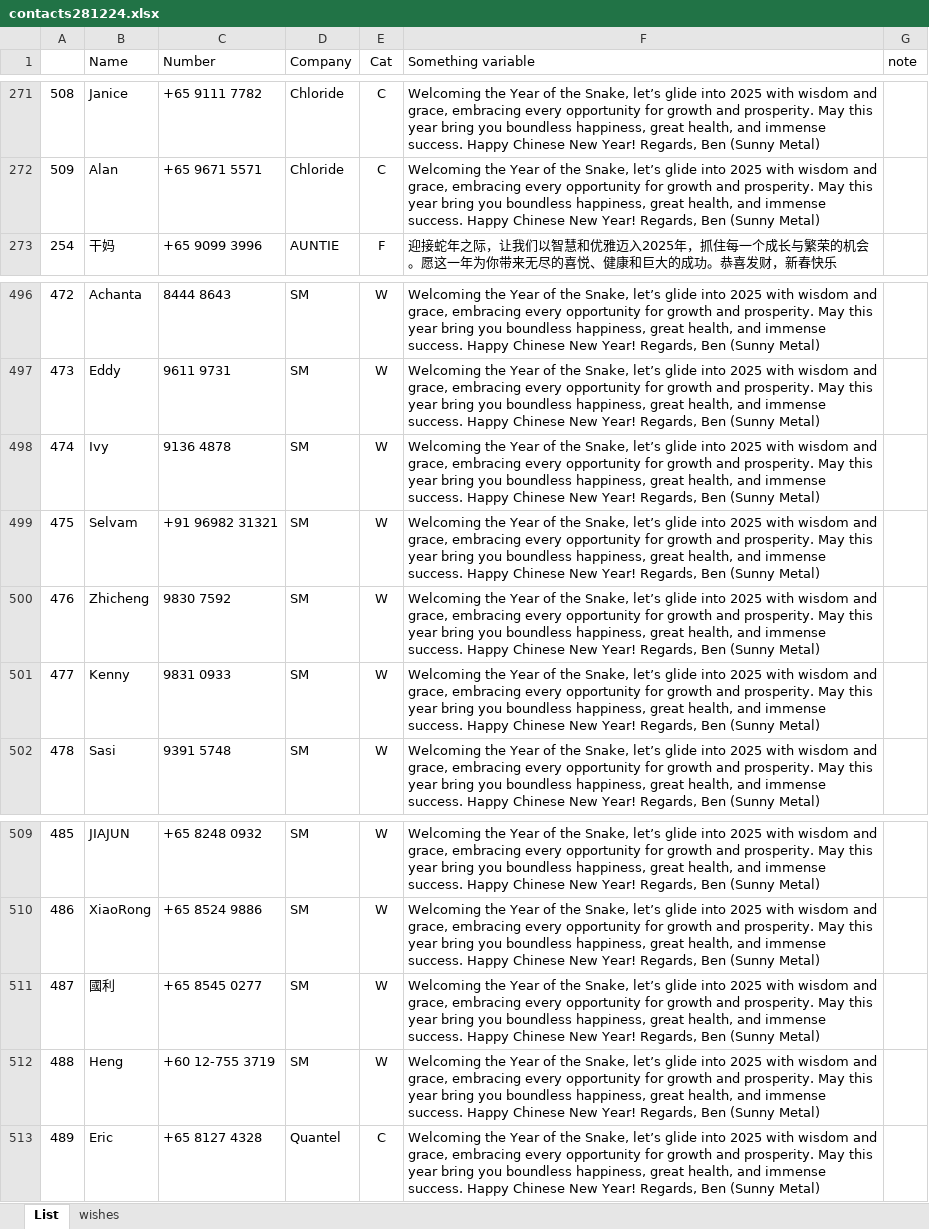
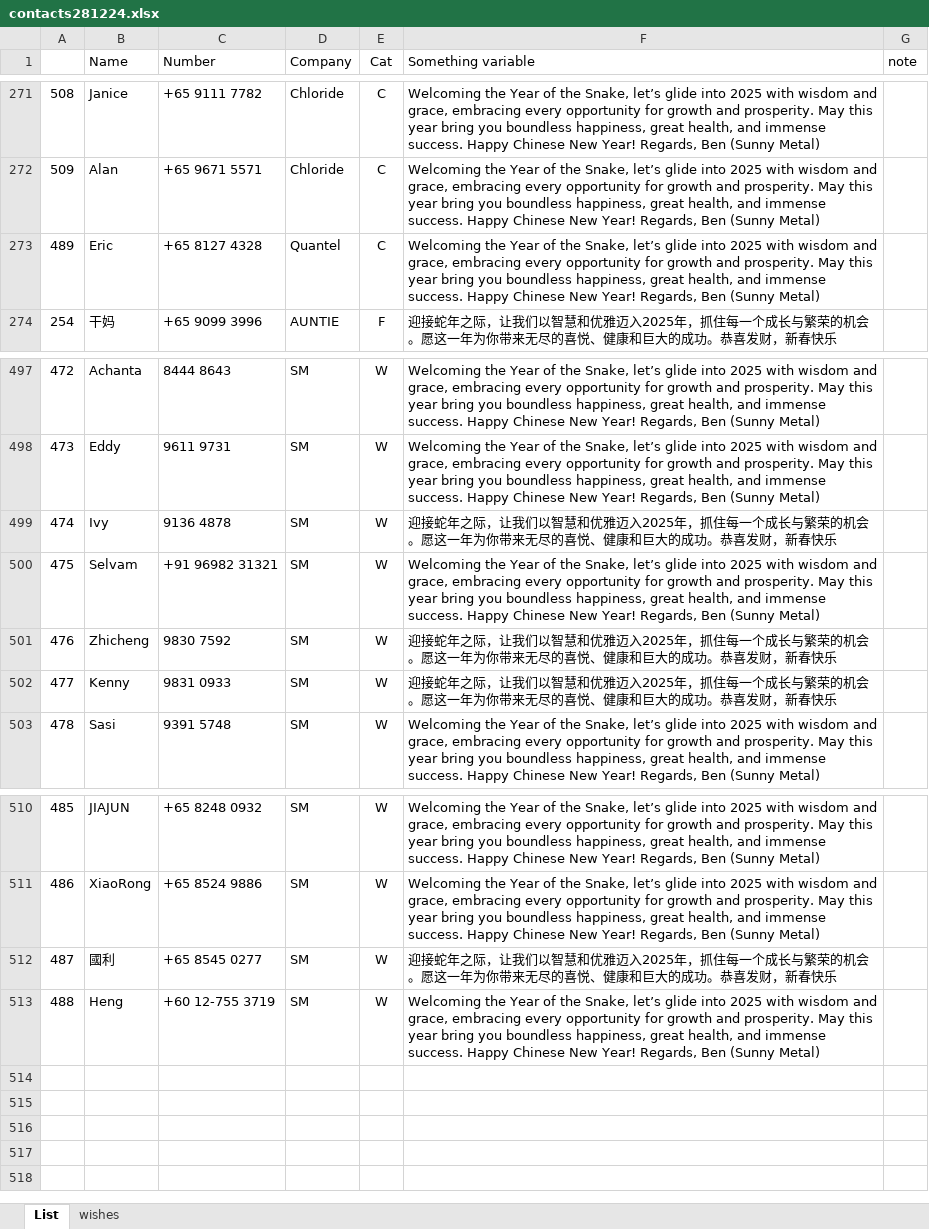
Before and after one commit to bpyj/sendwhatsapp, an Excel workbook: contacts281224.xlsx, sheet List, drawn as a sheet; only a part is shown, gaps mark what is left out; values as stored, in another font and other column widths than the file's, no borders; conditional formats not drawn; addresses are those after the commit; the diff names each change by its address in the sheet, - before the commit and + after, or states it on an @@ line.

Commit message:
contacts

```diff
--- a/contacts281224.xlsx (sheet List)
+++ b/contacts281224.xlsx (sheet List)
@@ row 513 moved to row 273: 489 @@
-F499 (Something variable): Welcoming the Year of the Snake, let’s glide into 2025 with wisdom and grace, embracing every opportunity for growth and prosperity. May this year bring you boundless happiness, great health, and immense success. Happy Chinese New Year! Regards, Ben (Sunny Metal)
+F499 (Something variable): 迎接蛇年之际，让我们以智慧和优雅迈入2025年，抓住每一个成长与繁荣的机会。愿这一年为你带来无尽的喜悦、健康和巨大的成功。恭喜发财，新春快乐
-F501:F502 (Something variable): Welcoming the Year of the Snake, let’s glide into 2025 with wisdom and grace, embracing every opportunity for growth and prosperity. May this year bring you boundless happiness, great health, and immense success. Happy Chinese New Year! Regards, Ben (Sunny Metal)
+F501:F502 (Something variable): 迎接蛇年之际，让我们以智慧和优雅迈入2025年，抓住每一个成长与繁荣的机会。愿这一年为你带来无尽的喜悦、健康和巨大的成功。恭喜发财，新春快乐
-F512 (Something variable): Welcoming the Year of the Snake, let’s glide into 2025 with wisdom and grace, embracing every opportunity for growth and prosperity. May this year bring you boundless happiness, great health, and immense success. Happy Chinese New Year! Regards, Ben (Sunny Metal)
+F512 (Something variable): 迎接蛇年之际，让我们以智慧和优雅迈入2025年，抓住每一个成长与繁荣的机会。愿这一年为你带来无尽的喜悦、健康和巨大的成功。恭喜发财，新春快乐
```
